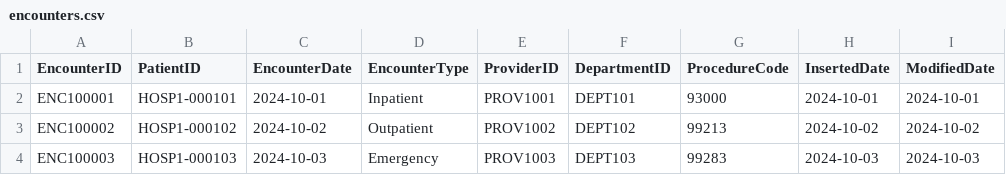
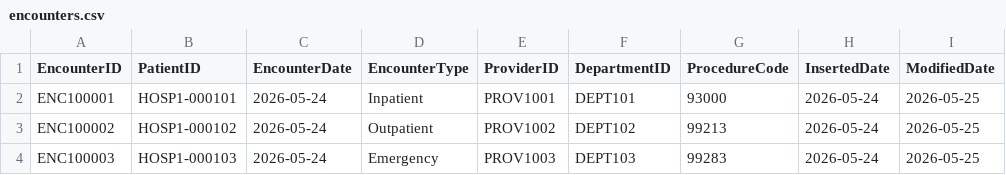
Before and after one commit to Ravis-111/Healthcare, a CSV file: data/EMR/dummy_second_run/hospital-a/encounters.csv, drawn as a sheet.

Commit message:
incremental data is here

```diff
--- a/data/EMR/dummy_second_run/hospital-a/encounters.csv
+++ b/data/EMR/dummy_second_run/hospital-a/encounters.csv
@@ -1,4 +1,4 @@
 EncounterID,PatientID,EncounterDate,EncounterType,ProviderID,DepartmentID,ProcedureCode,InsertedDate,ModifiedDate
-ENC100001,HOSP1-000101,2024-10-01,Inpatient,PROV1001,DEPT101,93000,2024-10-01,2024-10-01
-ENC100002,HOSP1-000102,2024-10-02,Outpatient,PROV1002,DEPT102,99213,2024-10-02,2024-10-02
-ENC100003,HOSP1-000103,2024-10-03,Emergency,PROV1003,DEPT103,99283,2024-10-03,2024-10-03
+ENC100001,HOSP1-000101,2026-05-24,Inpatient,PROV1001,DEPT101,93000,2026-05-24,2026-05-25
+ENC100002,HOSP1-000102,2026-05-24,Outpatient,PROV1002,DEPT102,99213,2026-05-24,2026-05-25
+ENC100003,HOSP1-000103,2026-05-24,Emergency,PROV1003,DEPT103,99283,2026-05-24,2026-05-25
```
Also changed, not shown: data/EMR/dummy_second_run/hospital-a/patients.csv, data/EMR/dummy_second_run/hospital-a/transactions.csv, 4 other files.
